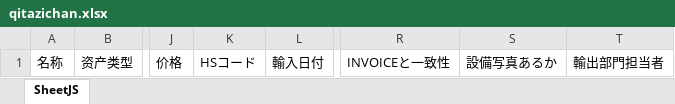
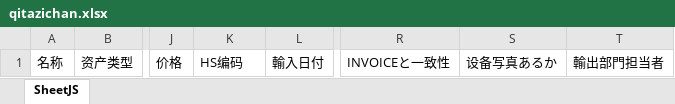
Before and after one commit to zhangtianciAnt/newparkcloud, an Excel workbook: controller/src/main/resources/jxls_templates/qitazichan.xlsx, sheet SheetJS, drawn as a sheet; only a part is shown, gaps mark what is left out; values as stored, in another font and other column widths than the file's, no borders; the diff names each change by its address in the sheet, - before the commit and + after, or states it on an @@ line.

Commit message:
修改模板

```diff
--- a/controller/src/main/resources/jxls_templates/qitazichan.xlsx (sheet SheetJS)
+++ b/controller/src/main/resources/jxls_templates/qitazichan.xlsx (sheet SheetJS)
-K1: HSコード
+K1: HS编码
-S1: 設備写真あるか
+S1: 设备写真あるか
```
